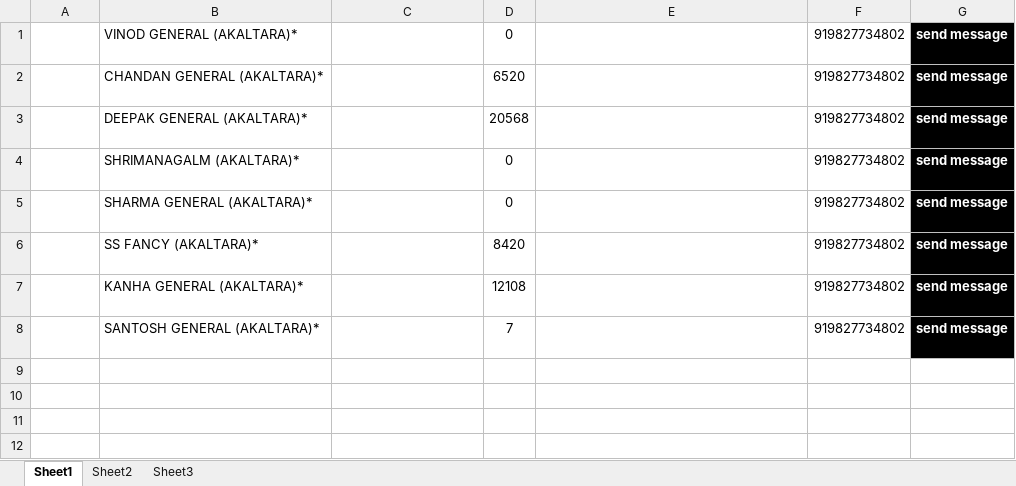
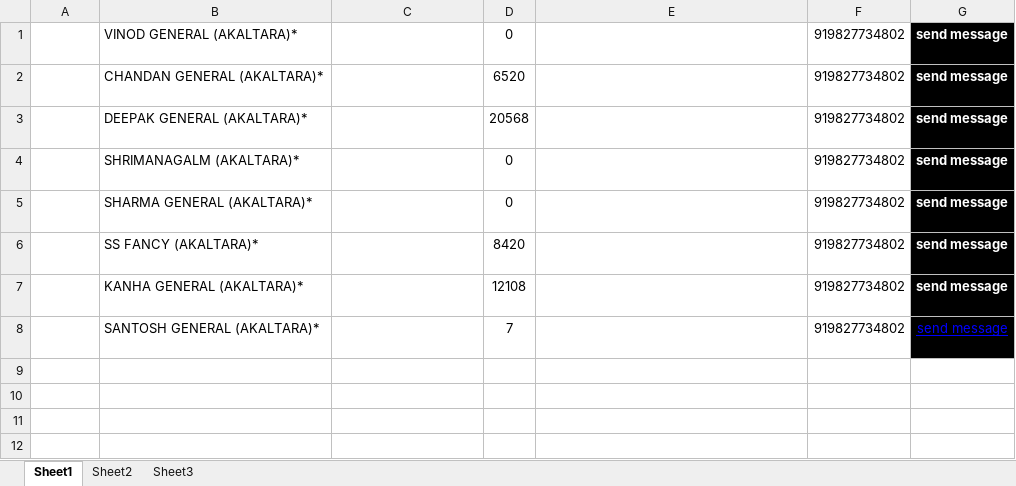
Before and after one commit to hunkaammy/mywebsite, an Excel workbook: payment reminder.xlsx, sheet Sheet1, drawn as a sheet; values as stored, in another font and other column widths than the file's, no borders; conditional formats not drawn; the diff names each change by its address in the sheet, - before the commit and + after, or states it on an @@ line.

```diff
--- a/payment reminder.xlsx (sheet Sheet1)
+++ b/payment reminder.xlsx (sheet Sheet1)
@@ G8 bold: on → off, underline: off → on, text colour: #FFFFFF → #0000FF @@
```
Also changed, not shown: 1 other file.
